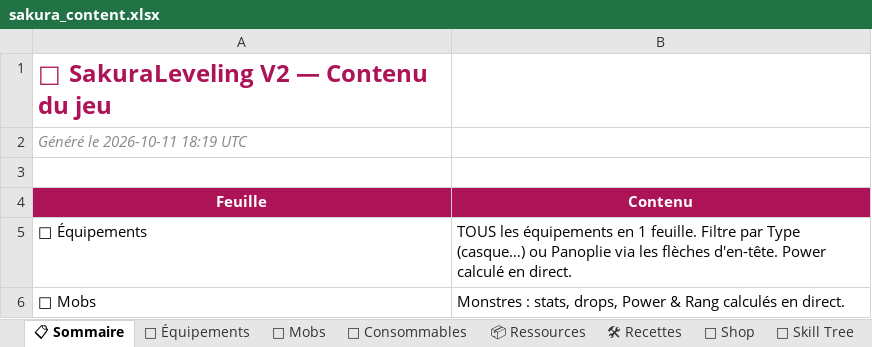
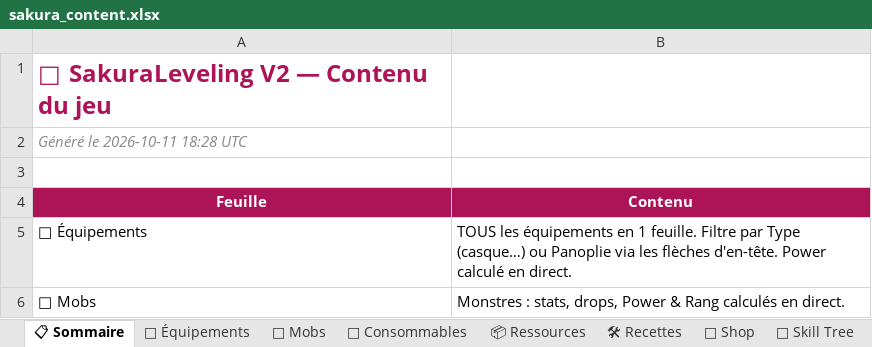
Before and after one commit to AltanDURAN/SakuraLeveling, an Excel workbook: docs/sakura_content.xlsx, sheet 📋 Sommaire, drawn as a sheet; only a part is shown; values as stored, in another font and other column widths than the file's, no borders; the diff names each change by its address in the sheet, - before the commit and + after, or states it on an @@ line.

```diff
--- a/docs/sakura_content.xlsx (sheet 📋 Sommaire)
+++ b/docs/sakura_content.xlsx (sheet 📋 Sommaire)
-A2 (Feuille): Généré le 2026-10-11 18:19 UTC
+A2 (Feuille): Généré le 2026-10-11 18:28 UTC
```
Also changed, not shown: 19 other files.
